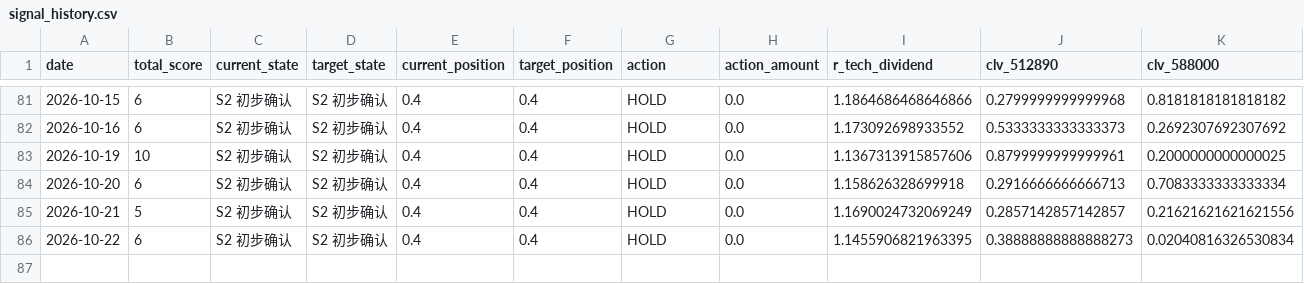
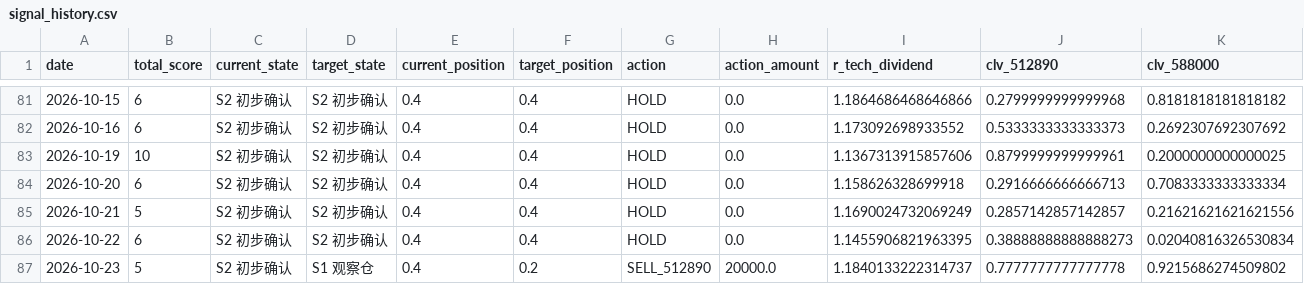
Before and after one commit to AmineSeRaFimmm/512890-dividend-rotation-pwa, a CSV file: data/signal_history.csv, drawn as a sheet; only a part is shown, gaps mark what is left out; rows hold the shown columns only; the diff names each change by its address in the sheet, - before the commit and + after, or states it on an @@ line.

```diff
--- a/data/signal_history.csv
+++ b/data/signal_history.csv
+row 87: 2026-10-23 | 5 | S2 初步确认 | S1 观察仓 | 0.4 | 0.2 | SELL_512890 | 20000.0 | 1.1840133222314737 | 0.7777777777777778 | 0.9215686274509802
```
Also changed, not shown: data/live_prices.csv, 3 other files.
